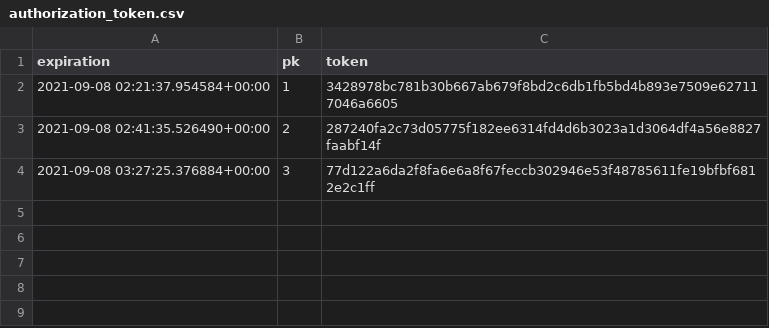
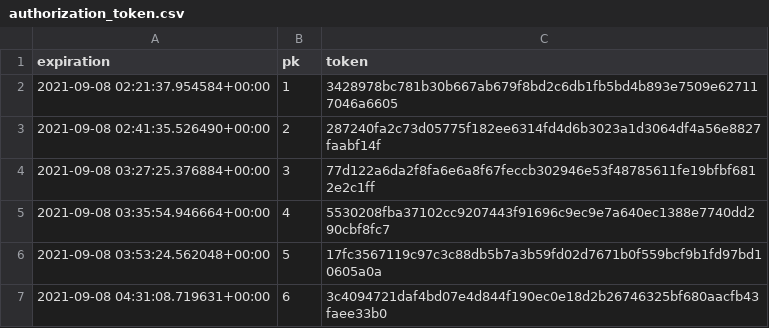
Before and after one commit to KalenWillits/ktx-server, a CSV file: data/authorization_token.csv, drawn as a sheet; the diff names each change by its address in the sheet, - before the commit and + after, or states it on an @@ line.

```diff
--- a/data/authorization_token.csv
+++ b/data/authorization_token.csv
+row 5: 2021-09-08 03:35:54.946664+00:00 | 4 | 5530208fba37102cc9207443f91696c9ec9e7a640ec1388e7740dd290cbf8fc7
+row 6: 2021-09-08 03:53:24.562048+00:00 | 5 | 17fc3567119c97c3c88db5b7a3b59fd02d7671b0f559bcf9b1fd97bd10605a0a
+row 7: 2021-09-08 04:31:08.719631+00:00 | 6 | 3c4094721daf4bd07e4d844f190ec0e18d2b26746325bf680aacfb43faee33b0
```
Also changed, not shown: 16 other files.
